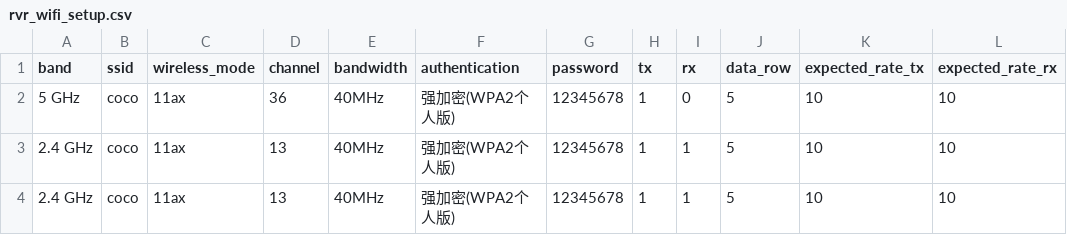
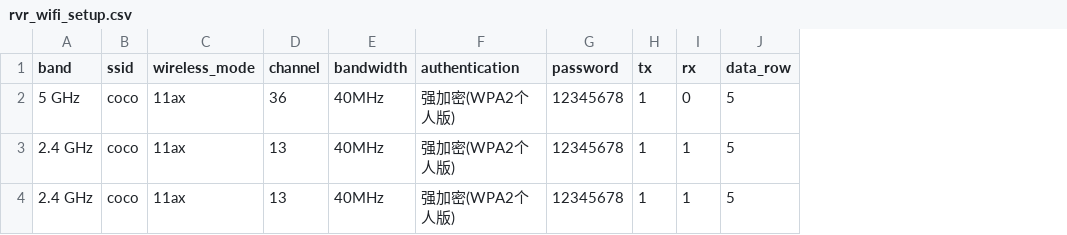
Before and after one commit to zhaoxiaojia/wifi_test, a CSV file: config/rvr_wifi_setup.csv, drawn as a sheet; the diff names each change by its address in the sheet, - before the commit and + after, or states it on an @@ line.

```diff
--- a/config/rvr_wifi_setup.csv
+++ b/config/rvr_wifi_setup.csv
-column K (expected_rate_tx), rows 2-4: all 10
-column L (expected_rate_rx), rows 2-4: all 10
```
Also changed, not shown: 1 other file.
